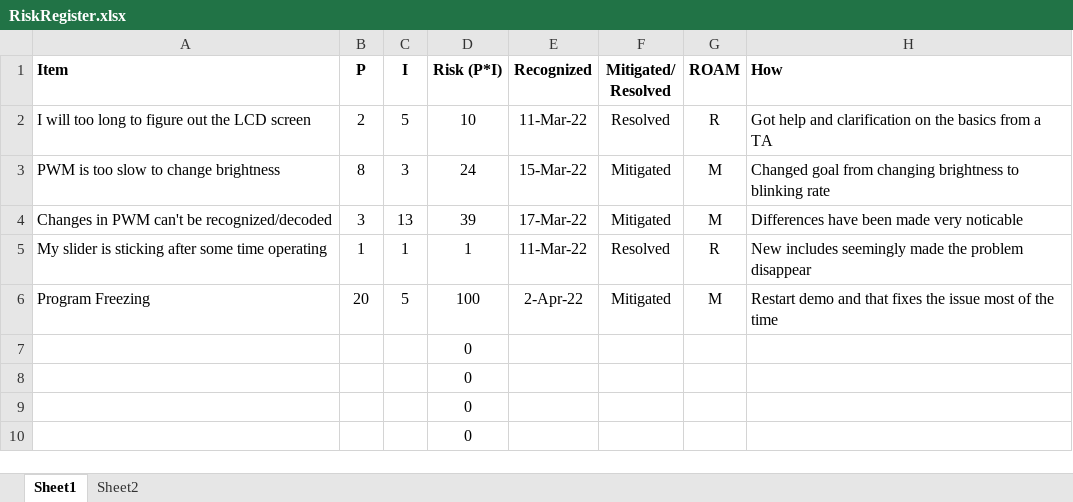
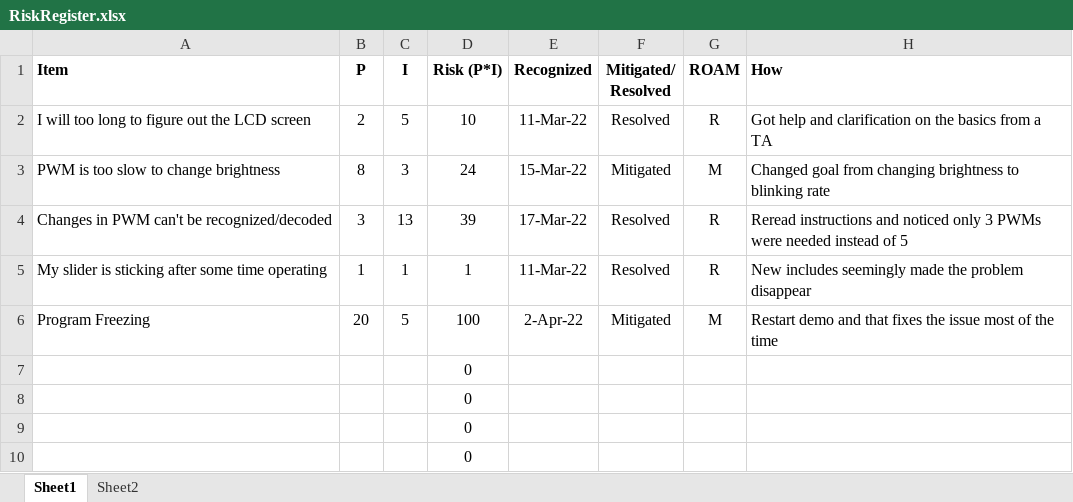
Before and after one commit to thra6614/Tommy_Ramirez_ECEN3753_Project_HarkonnenPong, an Excel workbook: RiskRegister.xlsx, sheet Sheet1, drawn as a sheet; values as stored, in another font and other column widths than the file's, no borders; charts and pictures and table styles not drawn; the diff names each change by its address in the sheet, - before the commit and + after, or states it on an @@ line.

```diff
--- a/RiskRegister.xlsx (sheet Sheet1)
+++ b/RiskRegister.xlsx (sheet Sheet1)
-F4 (Mitigated/ Resolved): Mitigated
+F4 (Mitigated/ Resolved): Resolved
-G4 (ROAM): M
+G4 (ROAM): R
-H4 (How): Differences have been made very noticable
+H4 (How): Reread instructions and noticed only 3 PWMs were needed instead of 5
```
Also changed, not shown: 2 other files.
